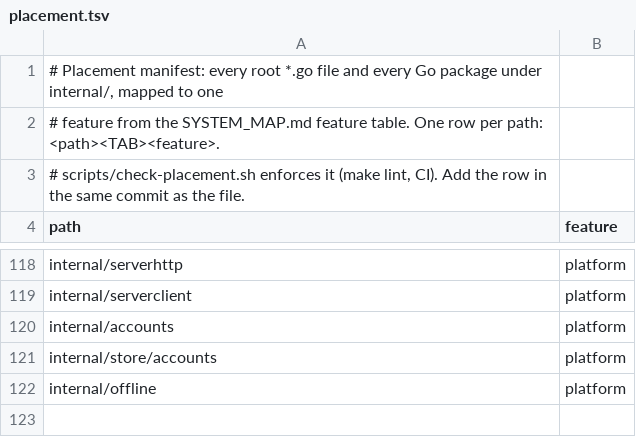
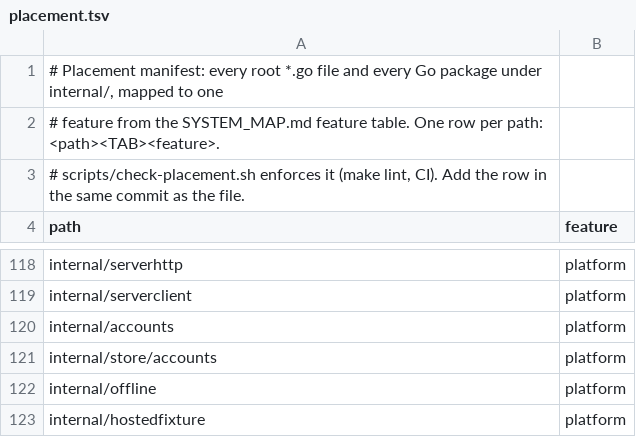
Before and after one commit to secureprospective/TheWarRoom, a TSV file: docs/architecture/placement.tsv, drawn as a sheet; only a part is shown, gaps mark what is left out.

Commit message:
feat: add disposable hosted click-test sandbox [AI-assisted]

```diff
--- a/docs/architecture/placement.tsv
+++ b/docs/architecture/placement.tsv
@@ -122 +122,2 @@ internal/store/accounts	platform
 internal/offline	platform
+internal/hostedfixture	platform
```
Also changed, not shown: 10 other files.
